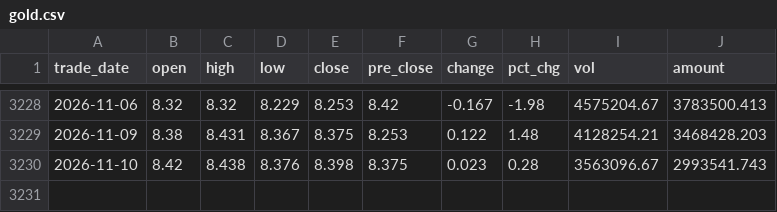
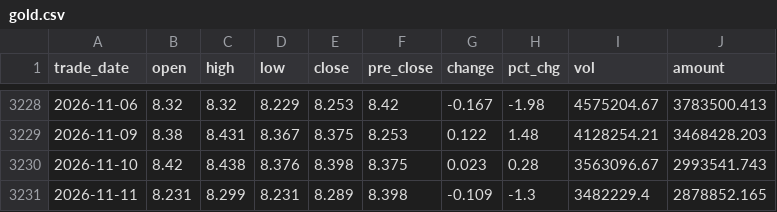
Before and after one commit to 0x3st/mahoupao, a CSV file: data/export/gold.csv, drawn as a sheet; only a part is shown, gaps mark what is left out; the diff names each change by its address in the sheet, - before the commit and + after, or states it on an @@ line.

```diff
--- a/data/export/gold.csv
+++ b/data/export/gold.csv
+row 3231: 2026-11-11 | 8.231 | 8.299 | 8.231 | 8.289 | 8.398 | -0.109 | -1.3 | 3482229.4 | 2878852.165
```
Also changed, not shown: data/export/csi300.csv, data/export/daily_returns.csv, 6 other files.
